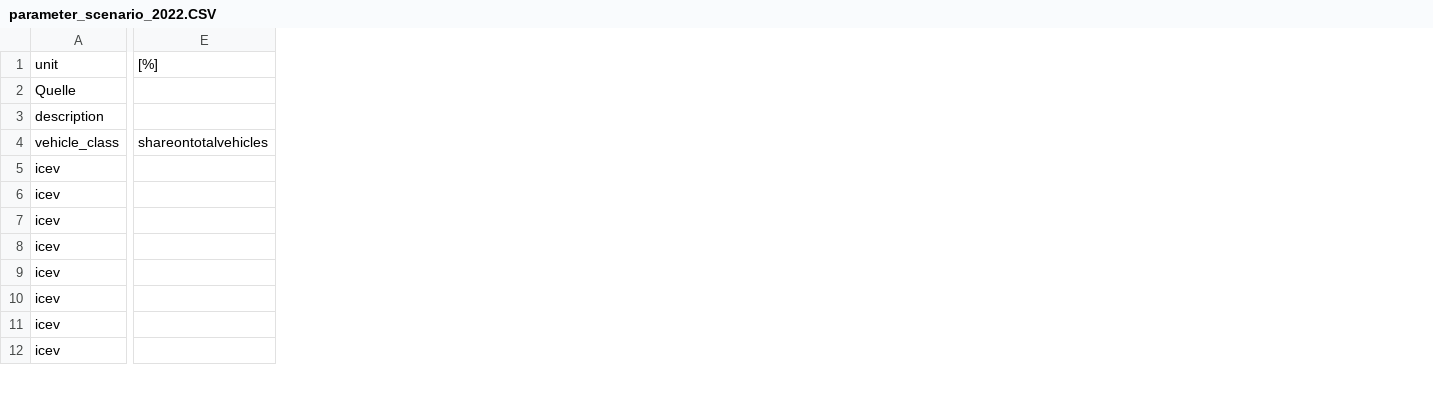
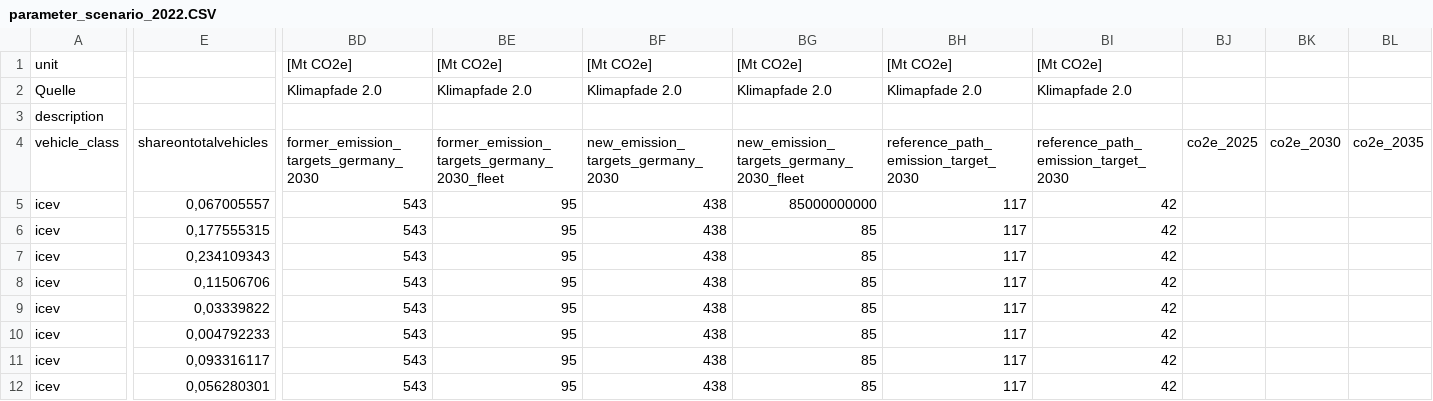
Before and after one commit to Nici-L/plotly_uebung, a CSV file: source/assets/data/parameter_scenario_2022.CSV, drawn as a sheet; only a part is shown, gaps mark what is left out; removed rows and columns are numbered as before the commit, all else as after; the diff covers the shown part only; the diff names each change by its address in the sheet, - before the commit and + after, or states it on an @@ line.

Commit message:
new waterfall diagram, graph titles, updated csv data for co2e target germany

```diff
--- a/source/assets/data/parameter_scenario_2022.CSV
+++ b/source/assets/data/parameter_scenario_2022.CSV
-column E, rows 1-4: [%] |  |  | shareontotalvehicles
+column E, rows 4-12: shareontotalvehicles | 0,067005557 | 0,177555315 | 0,234109343 | 0,11506706 | 0,03339822 | 0,004792233 | 0,093316117 | 0,056280301
+column BD, rows 1-12: [Mt CO2e] | Klimapfade 2.0 |  | former_emission_targets_germany_2030 | 543 | 543 | 543 | 543 | 543 | 543 | 543 | 543
+column BE, rows 1-12: [Mt CO2e] | Klimapfade 2.0 |  | former_emission_targets_germany_2030_fleet | 95 | 95 | 95 | 95 | 95 | 95 | 95 | 95
+column BF, rows 1-12: [Mt CO2e] | Klimapfade 2.0 |  | new_emission_targets_germany_2030 | 438 | 438 | 438 | 438 | 438 | 438 | 438 | 438
+column BG, rows 1-12: [Mt CO2e] | Klimapfade 2.0 |  | new_emission_targets_germany_2030_fleet | 85000000000 | 85 | 85 | 85 | 85 | 85 | 85 | 85
+column BH, rows 1-12: [Mt CO2e] | Klimapfade 2.0 |  | reference_path_emission_target_2030 | 117 | 117 | 117 | 117 | 117 | 117 | 117 | 117
+column BI, rows 1-12: [Mt CO2e] | Klimapfade 2.0 |  | reference_path_emission_target_2030 | 42 | 42 | 42 | 42 | 42 | 42 | 42 | 42
+column BJ, row 4: co2e_2025
+column BK, row 4: co2e_2030
+column BL, row 4: co2e_2035
```
Also changed, not shown: 3 added columns and 1 edited cell elsewhere in this file, source/assets/data/parameter_scenario_2022_ausgedachte_höhere_Werte.CSV, source/assets/data/parameter_scenario_2022_ausgedachte_niedrigere_Werte.CSV, 4 other files.
